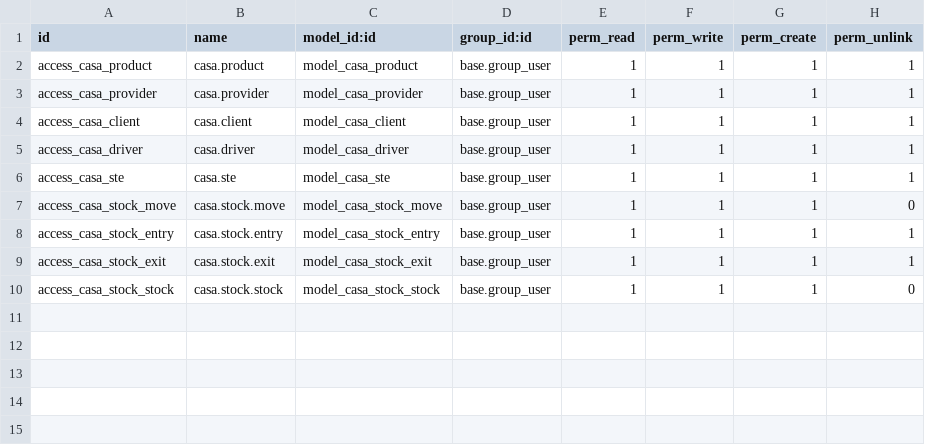
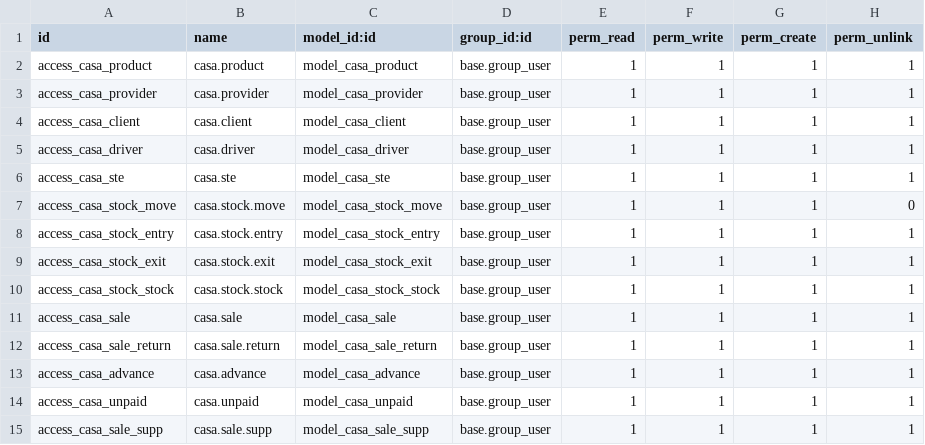
Before and after one commit to ayoubakhrif/Soufiane-Food, a CSV file: custom-addons/casa_stock/security/ir.model.access.csv, drawn as a sheet.

```diff
--- a/custom-addons/casa_stock/security/ir.model.access.csv
+++ b/custom-addons/casa_stock/security/ir.model.access.csv
@@ -9,2 +9,7 @@ access_casa_stock_entry,casa.stock.entry,model_casa_stock_entry,base.group_user,
 access_casa_stock_exit,casa.stock.exit,model_casa_stock_exit,base.group_user,1,1,1,1
-access_casa_stock_stock,casa.stock.stock,model_casa_stock_stock,base.group_user,1,1,1,0
+access_casa_stock_stock,casa.stock.stock,model_casa_stock_stock,base.group_user,1,1,1,1
+access_casa_sale,casa.sale,model_casa_sale,base.group_user,1,1,1,1
+access_casa_sale_return,casa.sale.return,model_casa_sale_return,base.group_user,1,1,1,1
+access_casa_advance,casa.advance,model_casa_advance,base.group_user,1,1,1,1
+access_casa_unpaid,casa.unpaid,model_casa_unpaid,base.group_user,1,1,1,1
+access_casa_sale_supp,casa.sale.supp,model_casa_sale_supp,base.group_user,1,1,1,1
```
Also changed, not shown: 13 other files.
